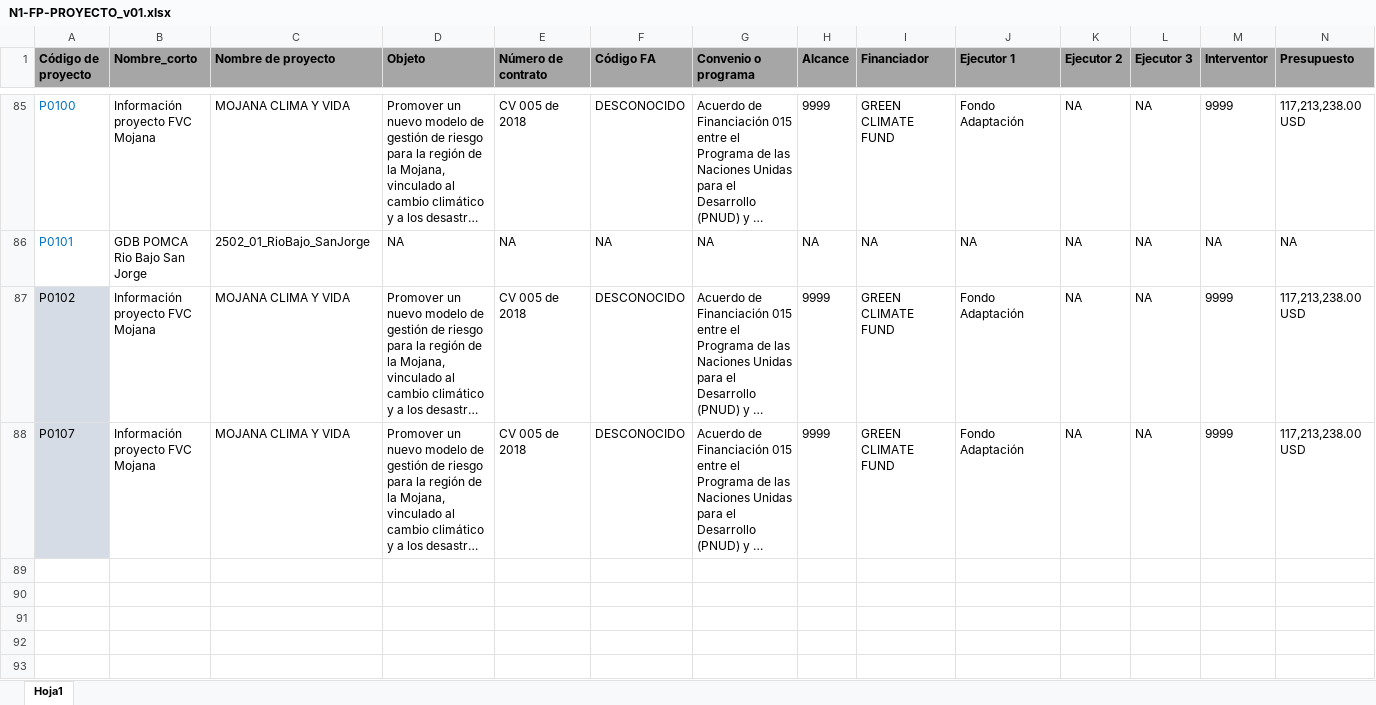
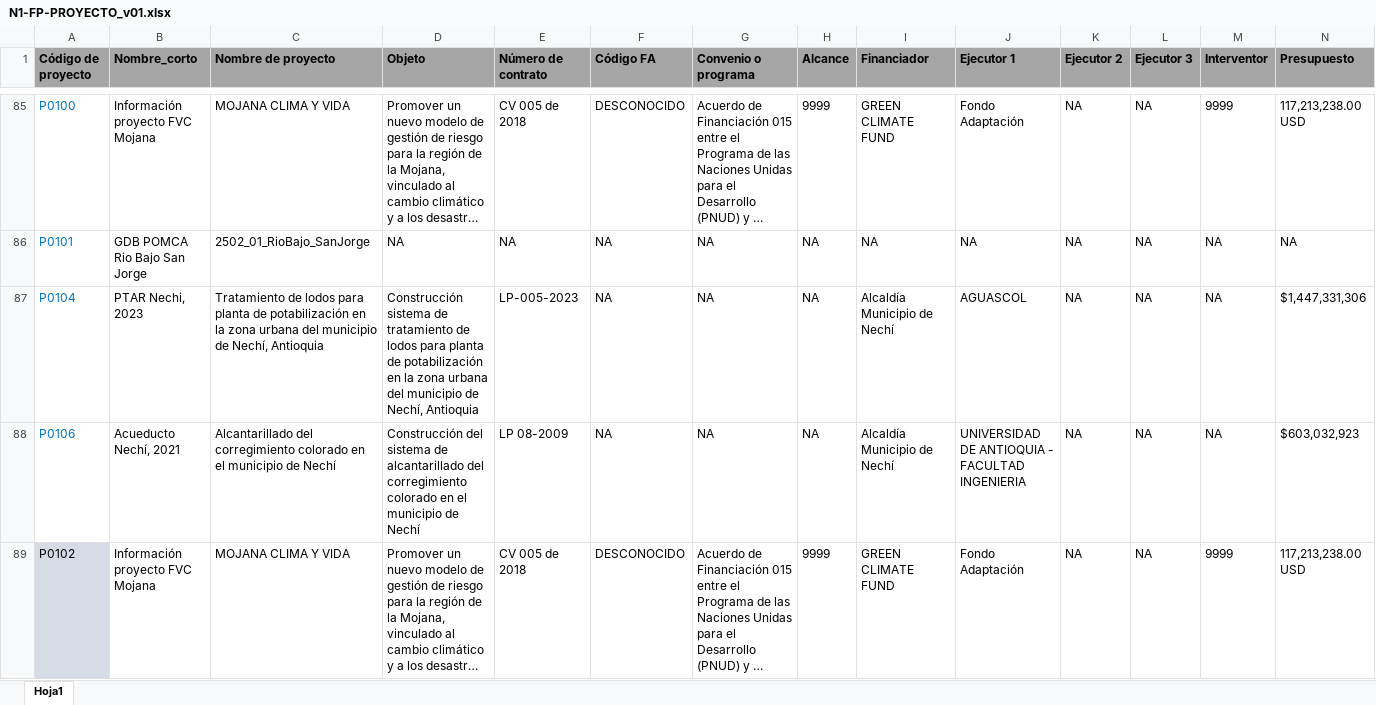
Before and after one commit to jhrodriguezch/FICHAS, an Excel workbook: N1-FP-PROYECTO_v01.xlsx, sheet Hoja1, drawn as a sheet; only a part is shown, gaps mark what is left out; the shorter side is filled out with more unchanged rows; long unchanged cells end in …; values as stored, in another font and other column widths than the file's, no borders; conditional formats not drawn; rows hold the shown columns only; the diff covers the shown part only; the diff names each change by its address in the sheet, - before the commit and + after, or states it on an @@ line.

```diff
--- a/N1-FP-PROYECTO_v01.xlsx (sheet Hoja1)
+++ b/N1-FP-PROYECTO_v01.xlsx (sheet Hoja1)
+row 87: P0104 | PTAR Nechi, 2023 | Tratamiento de lodos para planta de potabilización en la zona urbana del municipio de Nechí, Antioquia | Construcción sistema de tratamiento de lodos para planta de potabilización en la zona urbana del municipio de Nechí, Antioquia | LP-005-2023 | NA | NA | NA | Alcaldía Municipio de Nechí | AGUASCOL | NA | NA | NA | $1,447,331,306
+row 88: P0106 | Acueducto Nechí, 2021 | Alcantarillado del corregimiento colorado en el municipio de Nechí | Construcción del sistema de alcantarillado del corregimiento colorado en el municipio de Nechí | LP 08-2009 | NA | NA | NA | Alcaldía Municipio de Nechí | UNIVERSIDAD DE ANTIOQUIA - FACULTAD INGENIERIA | NA | NA | NA | $603,032,923
```
Also changed, not shown: 2 added rows elsewhere in this sheet, P0101/09_FICHAS/N3-FD-General.xlsx, P0104/09_FICHAS/N2-FP-INFORME.xlsx, 11 other files.
